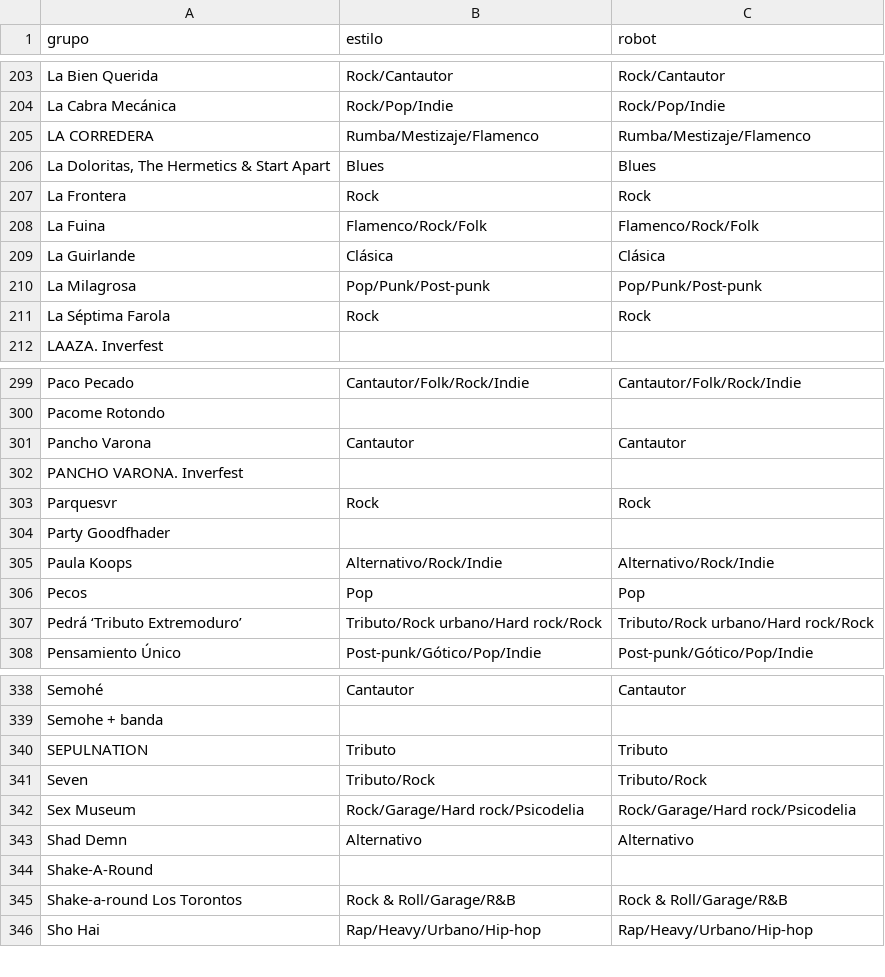
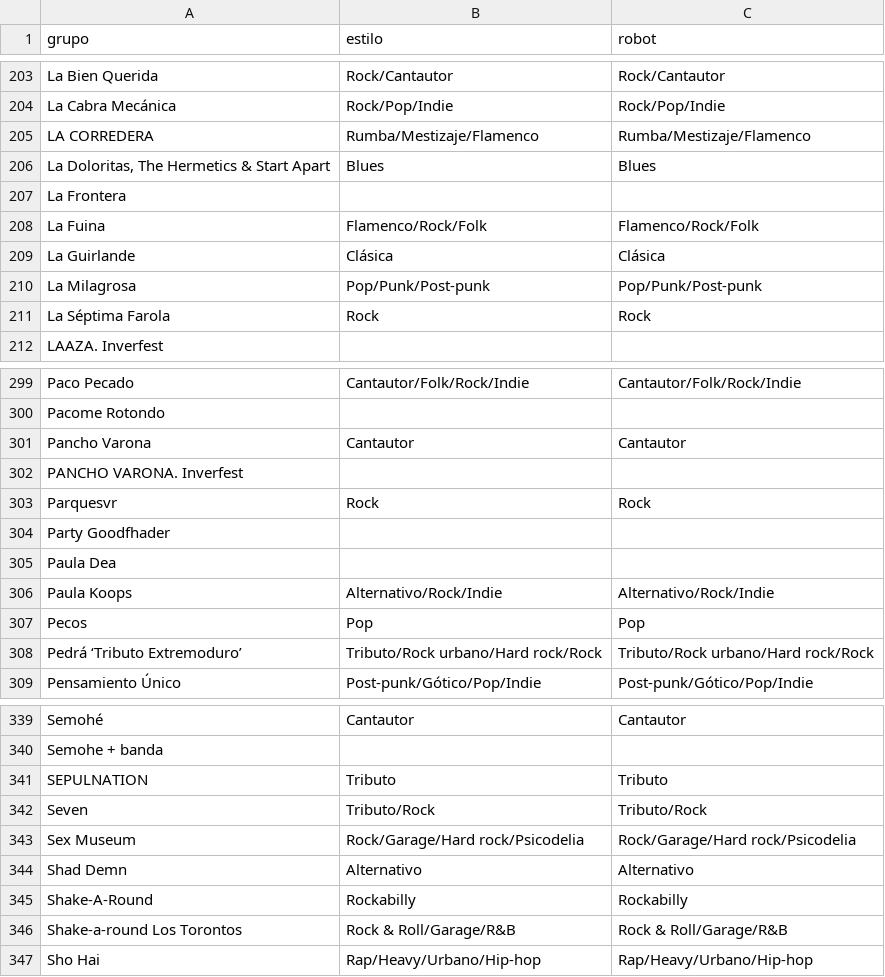
Before and after one commit to aalbae/zgz-datos, a CSV file: estilos.csv, drawn as a sheet; only a part is shown, gaps mark what is left out.

```diff
--- a/estilos.csv
+++ b/estilos.csv
@@ -206,3 +206,3 @@ LA CORREDERA,Rumba/Mestizaje/Flamenco,Rumba/Mestizaje/Flamenco
 "La Doloritas, The Hermetics & Start Apart",Blues,Blues
-La Frontera,Rock,Rock
+La Frontera,,
 La Fuina,Flamenco/Rock/Folk,Flamenco/Rock/Folk
@@ -304,2 +304,3 @@ Parquesvr,Rock,Rock
 Party Goodfhader,,
+Paula Dea,,
 Paula Koops,Alternativo/Rock/Indie,Alternativo/Rock/Indie
@@ -343,3 +344,3 @@ Sex Museum,Rock/Garage/Hard rock/Psicodelia,Rock/Garage/Hard rock/Psicodelia
 Shad Demn,Alternativo,Alternativo
-Shake-A-Round,,
+Shake-A-Round,Rockabilly,Rockabilly
 Shake-a-round Los Torontos,Rock & Roll/Garage/R&B,Rock & Roll/Garage/R&B
```
Also changed, not shown: conciertos.csv, 1 other file.
